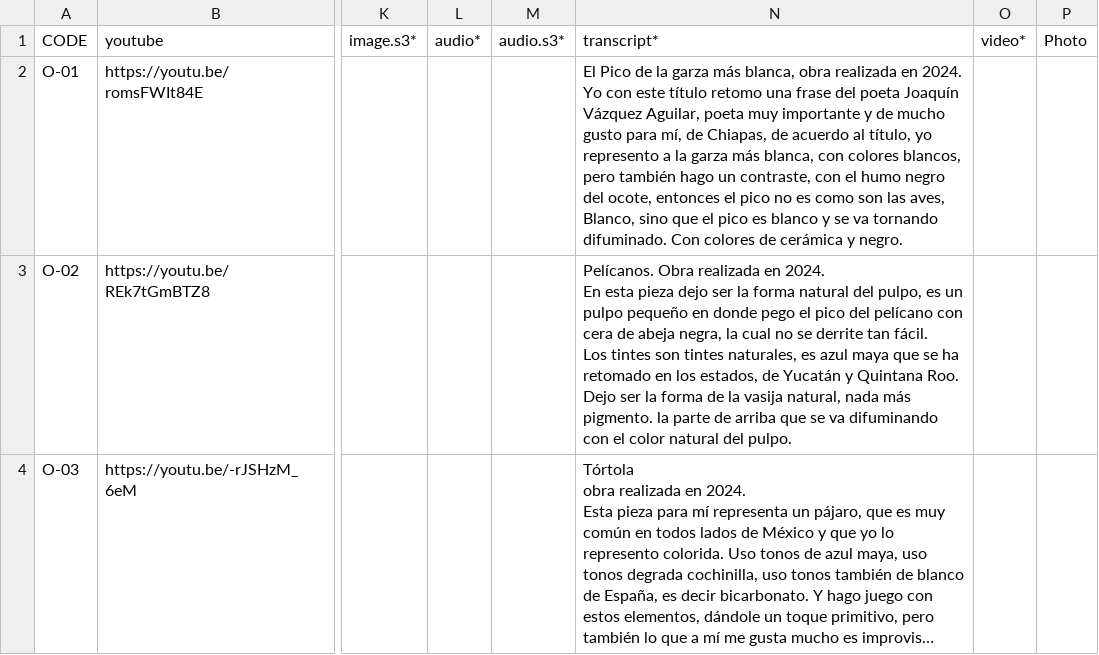
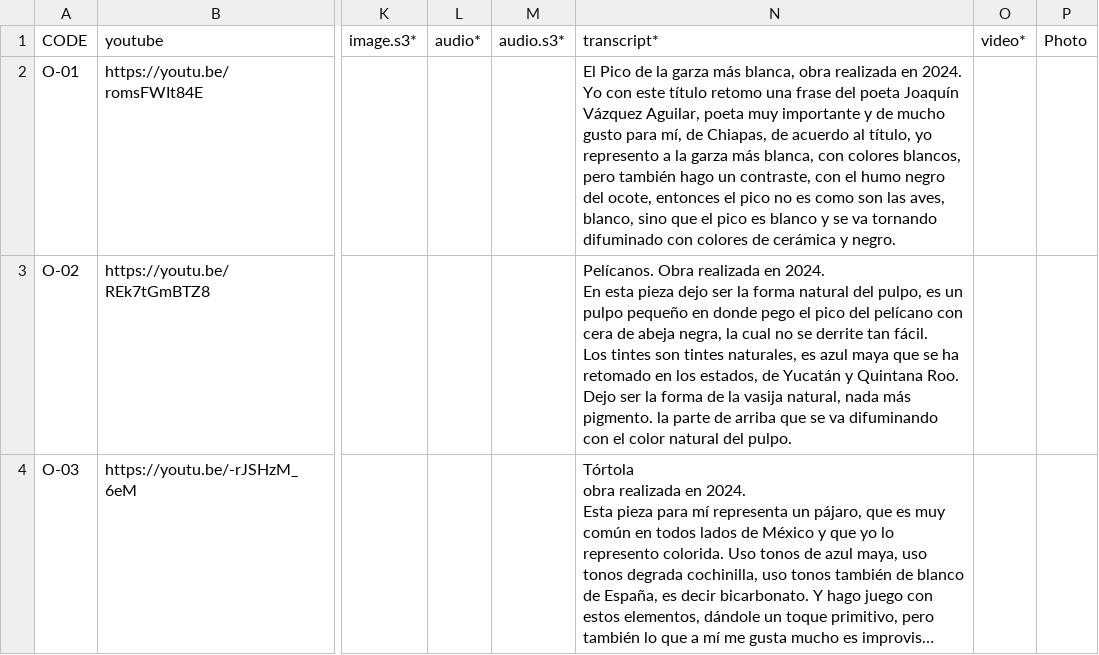
Before and after one commit to survos-sites/omarexpo, a CSV file: omar/obj.csv, drawn as a sheet; only a part is shown, gaps mark what is left out; long unchanged cells end in …; the diff names each change by its address in the sheet, - before the commit and + after, or states it on an @@ line.

```diff
--- a/omar/obj.csv
+++ b/omar/obj.csv
-N2 (transcript*): …las aves, Blanco, sino que el pico es blanco y se va tornando difuminado. Con colores de…
+N2 (transcript*): …las aves, blanco, sino que el pico es blanco y se va tornando difuminado con colores de…
```
Also changed, not shown: 17 other files.
